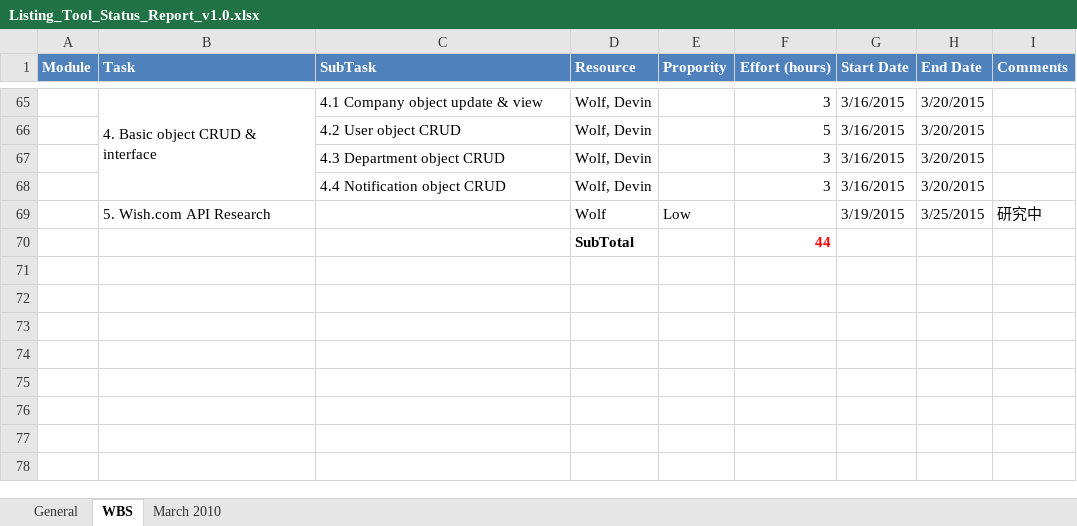
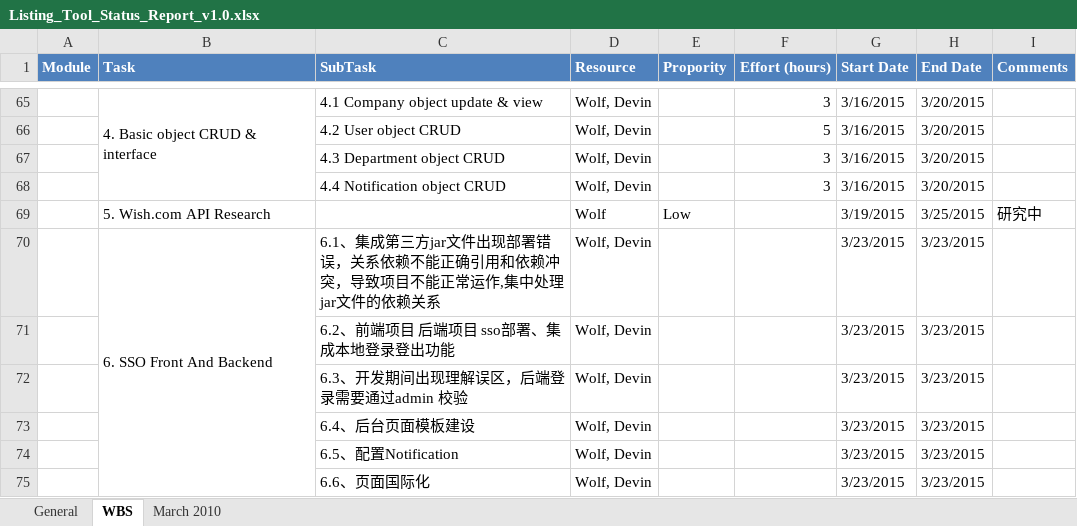
Before and after one commit to cloudni/ListingTool, an Excel workbook: docs/Listing_Tool_Status_Report_v1.0.xlsx, sheet WBS, drawn as a sheet; only a part is shown, gaps mark what is left out; values as stored, in another font and other column widths than the file's, no borders; removed rows and columns are numbered as before the commit, all else as after; the diff names each change by its address in the sheet, - before the commit and + after, or states it on an @@ line.

```diff
--- a/docs/Listing_Tool_Status_Report_v1.0.xlsx (sheet WBS)
+++ b/docs/Listing_Tool_Status_Report_v1.0.xlsx (sheet WBS)
-row 70:  |  |  | SubTotal |  | 44
+row 70:  | 6. SSO Front And Backend | 6.1、集成第三方jar文件出现部署错误，关系依赖不能正确引用和依赖冲突，导致项目不能正常运作,集中处理jar文件的依赖关系 | Wolf, Devin |  |  | 3/23/2015 | 3/23/2015
+row 71:  |  | 6.2、前端项目 后端项目 sso部署、集成本地登录登出功能 | Wolf, Devin |  |  | 3/23/2015 | 3/23/2015
+row 72:  |  | 6.3、开发期间出现理解误区，后端登录需要通过admin 校验 | Wolf, Devin |  |  | 3/23/2015 | 3/23/2015
+row 73:  |  | 6.4、后台页面模板建设 | Wolf, Devin |  |  | 3/23/2015 | 3/23/2015
+row 74:  |  | 6.5、配置Notification | Wolf, Devin |  |  | 3/23/2015 | 3/23/2015
+row 75:  |  | 6.6、页面国际化 | Wolf, Devin |  |  | 3/23/2015 | 3/23/2015
```
Also changed, not shown: sheet March 2010, formulas that keep their value.
